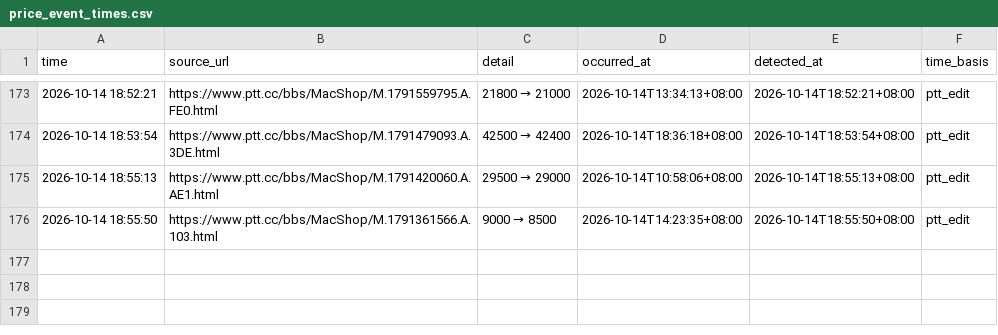
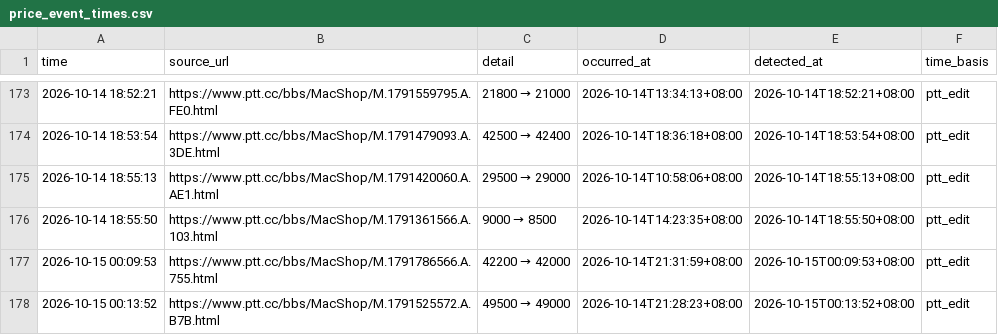
Before and after one commit to iPliny/ptt-iphone-tracker, a CSV file: data/price_event_times.csv, drawn as a sheet; only a part is shown, gaps mark what is left out; the diff names each change by its address in the sheet, - before the commit and + after, or states it on an @@ line.

```diff
--- a/data/price_event_times.csv
+++ b/data/price_event_times.csv
+row 177: 2026-10-15 00:09:53 | https://www.ptt.cc/bbs/MacShop/M.1791786566.A.755.html | 42200 → 42000 | 2026-10-14T21:31:59+08:00 | 2026-10-15T00:09:53+08:00 | ptt_edit
+row 178: 2026-10-15 00:13:52 | https://www.ptt.cc/bbs/MacShop/M.1791525572.A.B7B.html | 49500 → 49000 | 2026-10-14T21:28:23+08:00 | 2026-10-15T00:13:52+08:00 | ptt_edit
```
Also changed, not shown: data/events.csv, data/market_summary.csv, 1 other file.
